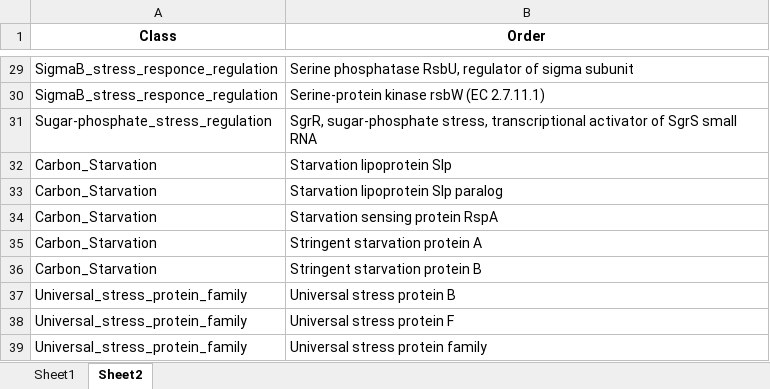
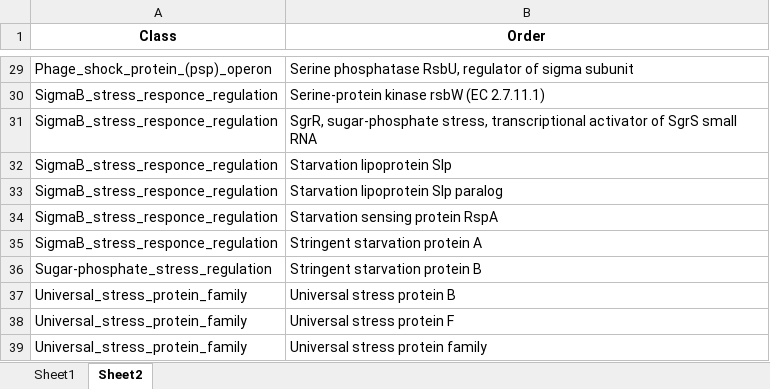
Before and after one commit to AMahajna/SWWTP_Stress_Response, an Excel workbook: output_data/stress_response_phylum.xlsx, sheet Sheet2, drawn as a sheet; only a part is shown, gaps mark what is left out; values as stored, in another font and other column widths than the file's, no borders; the diff covers the shown part only; the diff names each change by its address in the sheet, - before the commit and + after, or states it on an @@ line.

```diff
--- a/output_data/stress_response_phylum.xlsx (sheet Sheet2)
+++ b/output_data/stress_response_phylum.xlsx (sheet Sheet2)
-A29 (Class): SigmaB_stress_responce_regulation
+A29 (Class): Phage_shock_protein_(psp)_operon
-A31 (Class): Sugar-phosphate_stress_regulation
+A31 (Class): SigmaB_stress_responce_regulation
-A32:A35 (Class): Carbon_Starvation
+A32:A35 (Class): SigmaB_stress_responce_regulation
-A36 (Class): Carbon_Starvation
+A36 (Class): Sugar-phosphate_stress_regulation
```
Also changed, not shown: 23 edited cells elsewhere in this sheet, 2 other files.
